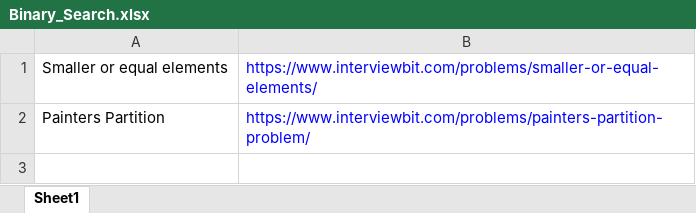
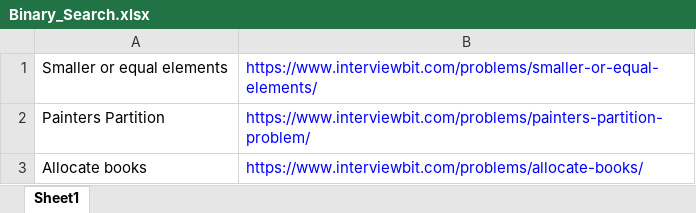
Before and after one commit to ParthKhanna07/Competitive, an Excel workbook: Binary_Search.xlsx, sheet Sheet1, drawn as a sheet; values as stored, in another font and other column widths than the file's, no borders; the diff names each change by its address in the sheet, - before the commit and + after, or states it on an @@ line.

Commit message:
binary search

```diff
--- a/Binary_Search.xlsx (sheet Sheet1)
+++ b/Binary_Search.xlsx (sheet Sheet1)
+row 3: Allocate books | https://www.interviewbit.com/problems/allocate-books/
```
